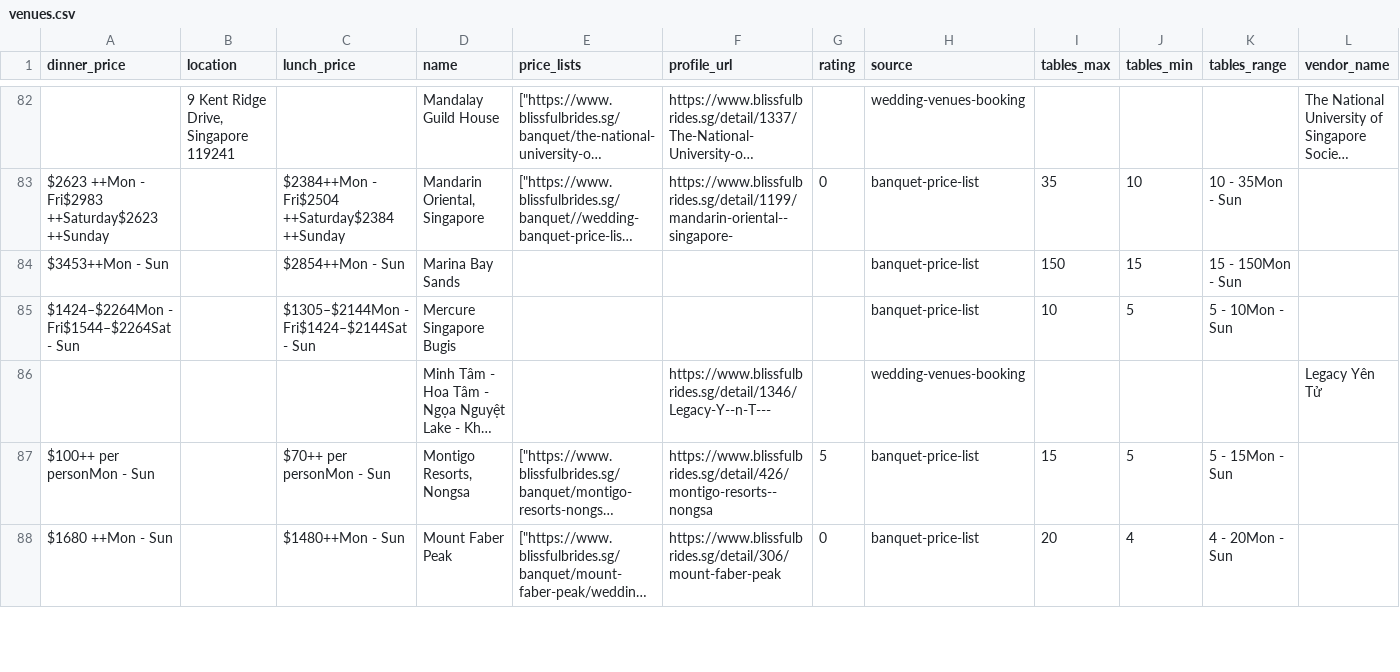
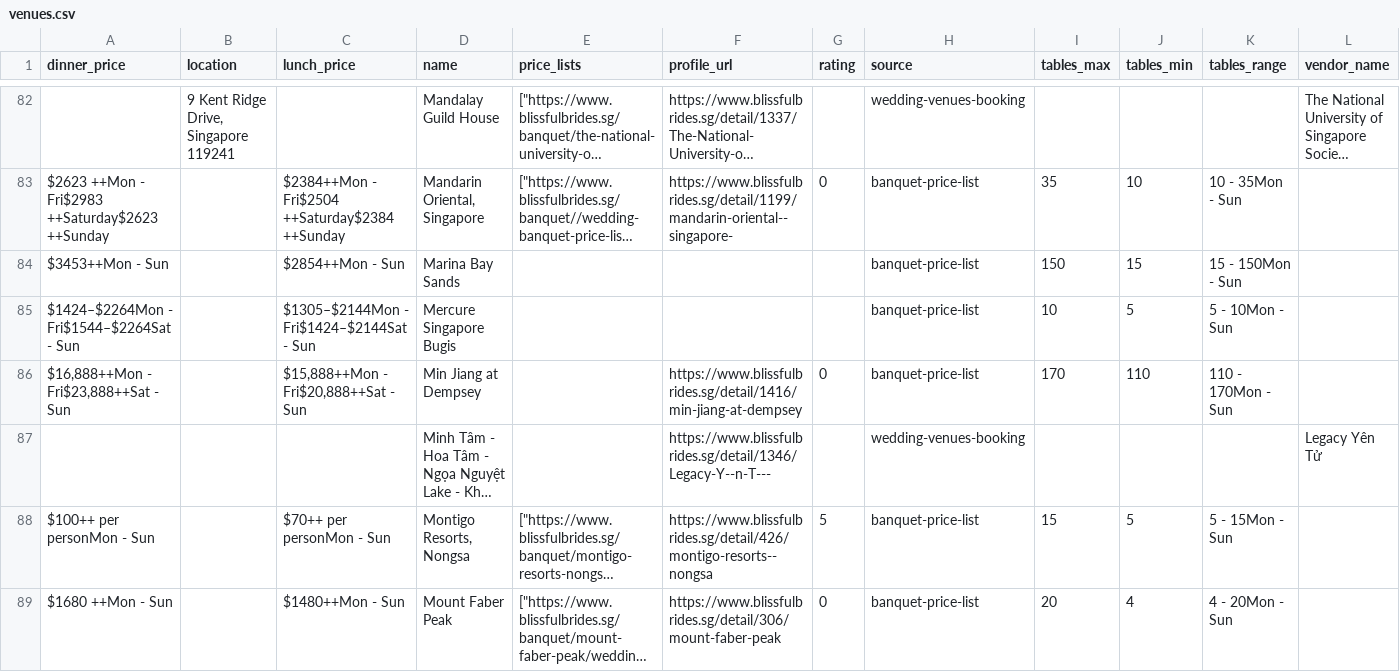
Before and after one commit to luarss/wedding-data, a CSV file: data/bb/venues.csv, drawn as a sheet; only a part is shown, gaps mark what is left out; long unchanged cells end in …; rows hold the shown columns only; the diff names each change by its address in the sheet, - before the commit and + after, or states it on an @@ line.

```diff
--- a/data/bb/venues.csv
+++ b/data/bb/venues.csv
+row 86: $16,888++Mon - Fri$23,888++Sat - Sun |  | $15,888++Mon - Fri$20,888++Sat - Sun | Min Jiang at Dempsey |  | https://www.blissfulbrides.sg/detail/1416/min-jiang-at-dempsey | 0 | banquet-price-list | 170 | 110 | 110 - 170Mon - Sun
```
Also changed, not shown: data/wd/photographers.csv, data/wd/venues.csv, 3 other files.
